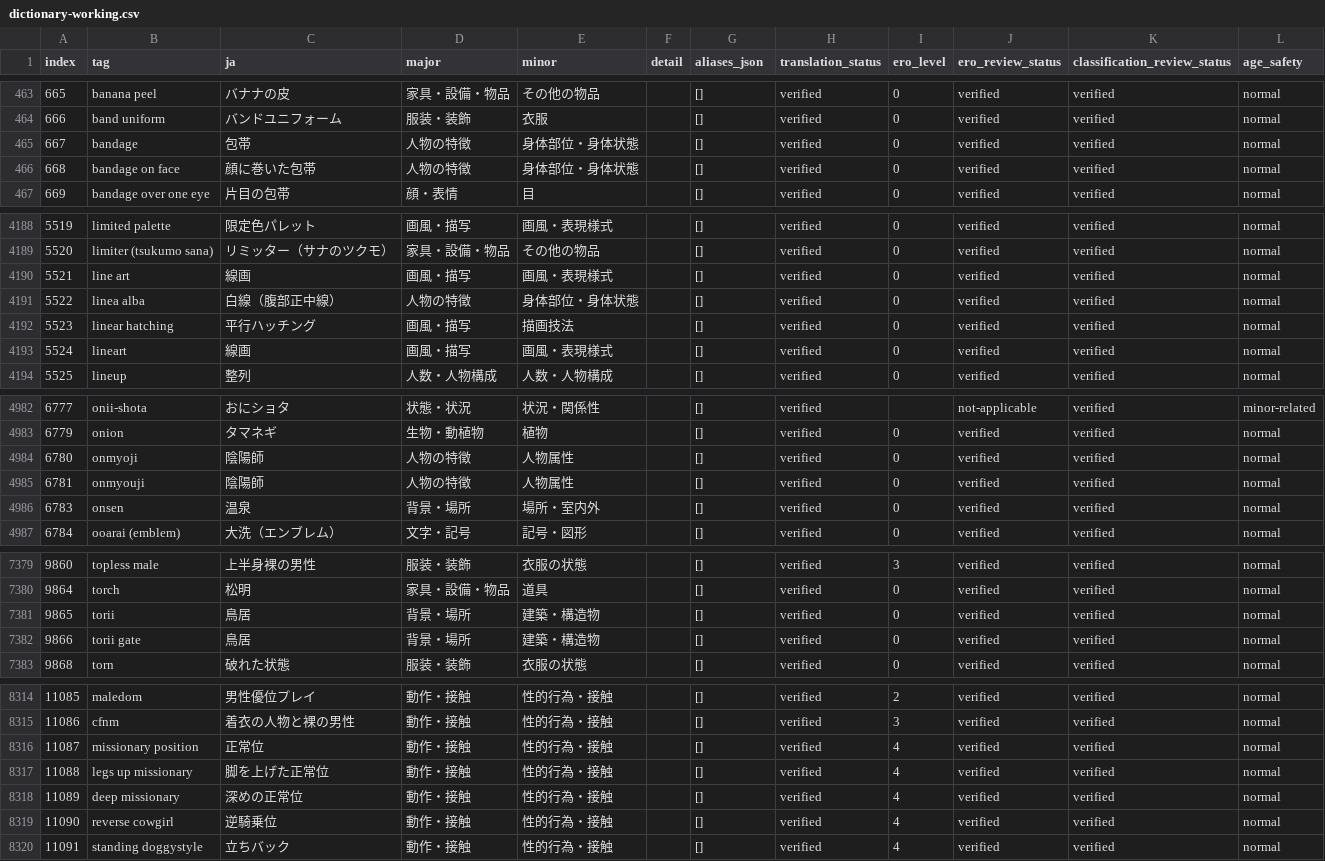
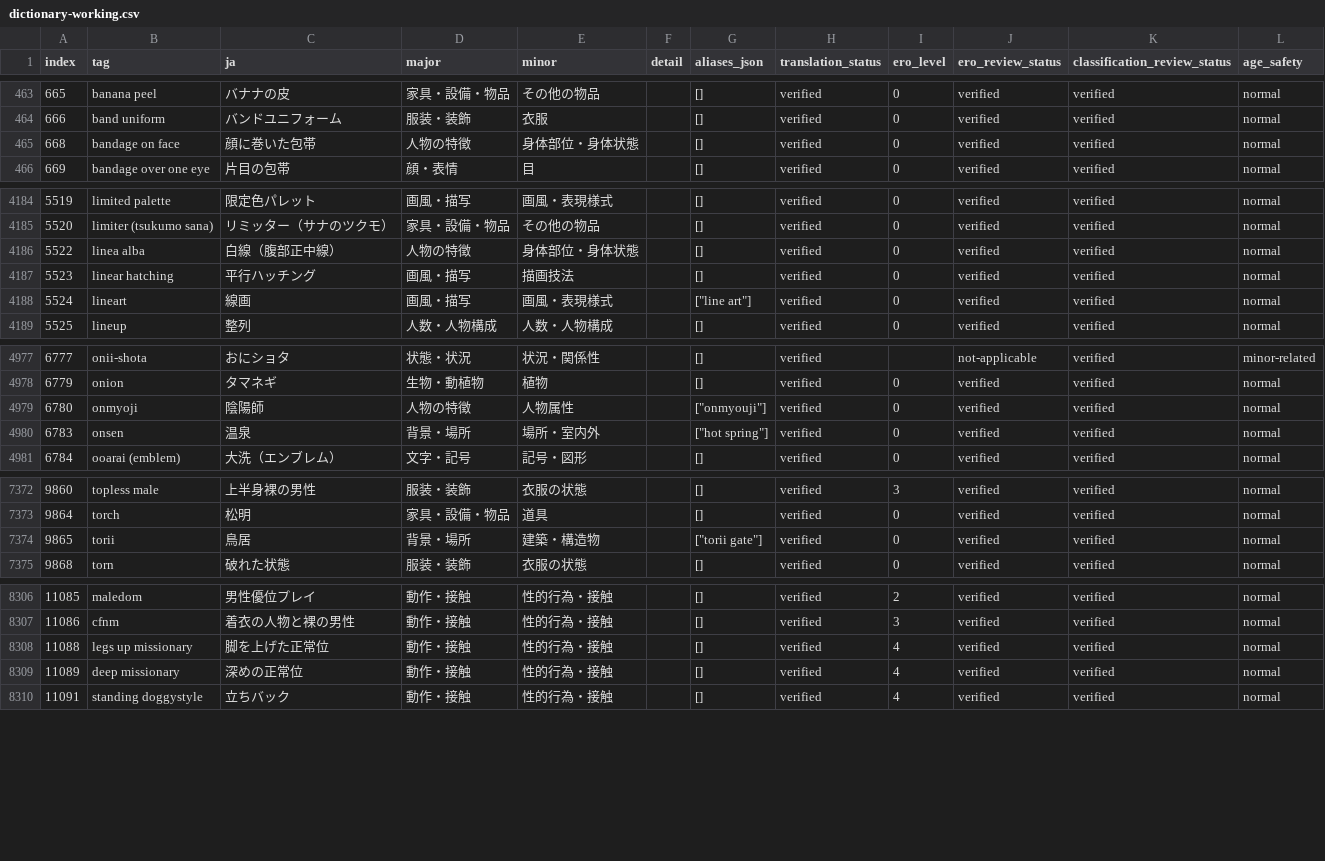
Before and after one commit to menosgrande/prompt-tag-dictionary-data, a CSV file: dictionary-working.csv, drawn as a sheet; only a part is shown, gaps mark what is left out; the diff covers the shown part only.

Commit message:
Merge duplicate Japanese translation tags as aliases

```diff
--- a/dictionary-working.csv
+++ b/dictionary-working.csv
@@ -464,3 +464,2 @@ index,tag,ja,major,minor,detail,aliases_json,translation_status,ero_level,ero_re
 666,band uniform,バンドユニフォーム,服装・装飾,衣服,,[],verified,0,verified,verified,normal
-667,bandage,包帯,人物の特徴,身体部位・身体状態,,[],verified,0,verified,verified,normal
 668,bandage on face,顔に巻いた包帯,人物の特徴,身体部位・身体状態,,[],verified,0,verified,verified,normal
@@ -4189,6 +4185,5 @@ index,tag,ja,major,minor,detail,aliases_json,translation_status,ero_level,ero_re
 5520,limiter (tsukumo sana),リミッター（サナのツクモ）,家具・設備・物品,その他の物品,,[],verified,0,verified,verified,normal
-5521,line art,線画,画風・描写,画風・表現様式,,[],verified,0,verified,verified,normal
 5522,linea alba,白線（腹部正中線）,人物の特徴,身体部位・身体状態,,[],verified,0,verified,verified,normal
 5523,linear hatching,平行ハッチング,画風・描写,描画技法,,[],verified,0,verified,verified,normal
-5524,lineart,線画,画風・描写,画風・表現様式,,[],verified,0,verified,verified,normal
+5524,lineart,線画,画風・描写,画風・表現様式,,"[""line art""]",verified,0,verified,verified,normal
 5525,lineup,整列,人数・人物構成,人数・人物構成,,[],verified,0,verified,verified,normal
@@ -4983,5 +4978,4 @@ index,tag,ja,major,minor,detail,aliases_json,translation_status,ero_level,ero_re
 6779,onion,タマネギ,生物・動植物,植物,,[],verified,0,verified,verified,normal
-6780,onmyoji,陰陽師,人物の特徴,人物属性,,[],verified,0,verified,verified,normal
-6781,onmyouji,陰陽師,人物の特徴,人物属性,,[],verified,0,verified,verified,normal
-6783,onsen,温泉,背景・場所,場所・室内外,,[],verified,0,verified,verified,normal
+6780,onmyoji,陰陽師,人物の特徴,人物属性,,"[""onmyouji""]",verified,0,verified,verified,normal
+6783,onsen,温泉,背景・場所,場所・室内外,,"[""hot spring""]",verified,0,verified,verified,normal
 6784,ooarai (emblem),大洗（エンブレム）,文字・記号,記号・図形,,[],verified,0,verified,verified,normal
@@ -7380,4 +7373,3 @@ index,tag,ja,major,minor,detail,aliases_json,translation_status,ero_level,ero_re
 9864,torch,松明,家具・設備・物品,道具,,[],verified,0,verified,verified,normal
-9865,torii,鳥居,背景・場所,建築・構造物,,[],verified,0,verified,verified,normal
-9866,torii gate,鳥居,背景・場所,建築・構造物,,[],verified,0,verified,verified,normal
+9865,torii,鳥居,背景・場所,建築・構造物,,"[""torii gate""]",verified,0,verified,verified,normal
 9868,torn,破れた状態,服装・装飾,衣服の状態,,[],verified,0,verified,verified,normal
@@ -8315,6 +8307,4 @@ index,tag,ja,major,minor,detail,aliases_json,translation_status,ero_level,ero_re
 11086,cfnm,着衣の人物と裸の男性,動作・接触,性的行為・接触,,[],verified,3,verified,verified,normal
-11087,missionary position,正常位,動作・接触,性的行為・接触,,[],verified,4,verified,verified,normal
 11088,legs up missionary,脚を上げた正常位,動作・接触,性的行為・接触,,[],verified,4,verified,verified,normal
 11089,deep missionary,深めの正常位,動作・接触,性的行為・接触,,[],verified,4,verified,verified,normal
-11090,reverse cowgirl,逆騎乗位,動作・接触,性的行為・接触,,[],verified,4,verified,verified,normal
 11091,standing doggystyle,立ちバック,動作・接触,性的行為・接触,,[],verified,4,verified,verified,normal
```
Also changed, not shown: 9 removed rows and 11 edited cells elsewhere in this file.
